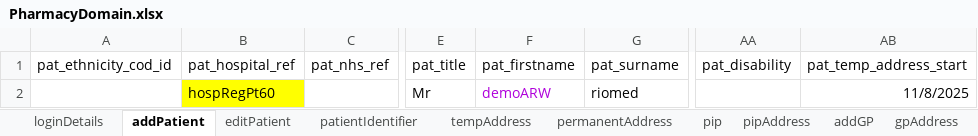
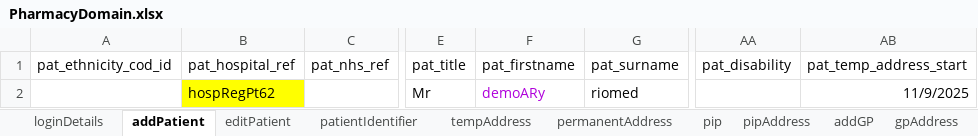
Before and after one commit to manojvyavahare27/DemoServerCellma4ClinicalAuto-, an Excel workbook: ExcelFiles/PharmacyDomain.xlsx, sheet addPatient, drawn as a sheet; only a part is shown, gaps mark what is left out; values as stored, in another font and other column widths than the file's, no borders; the diff names each change by its address in the sheet, - before the commit and + after, or states it on an @@ line.

```diff
--- a/ExcelFiles/PharmacyDomain.xlsx (sheet addPatient)
+++ b/ExcelFiles/PharmacyDomain.xlsx (sheet addPatient)
-B2 (pat_hospital_ref): hospRegPt60
+B2 (pat_hospital_ref): hospRegPt62
-F2 (pat_firstname): demoARW
+F2 (pat_firstname): demoARy
-AB2 (pat_temp_address_start): 11/8/2025
+AB2 (pat_temp_address_start): 11/9/2025
```
Also changed, not shown: sheet patDetails, sheet patientIdentifier, sheet editPatient.
